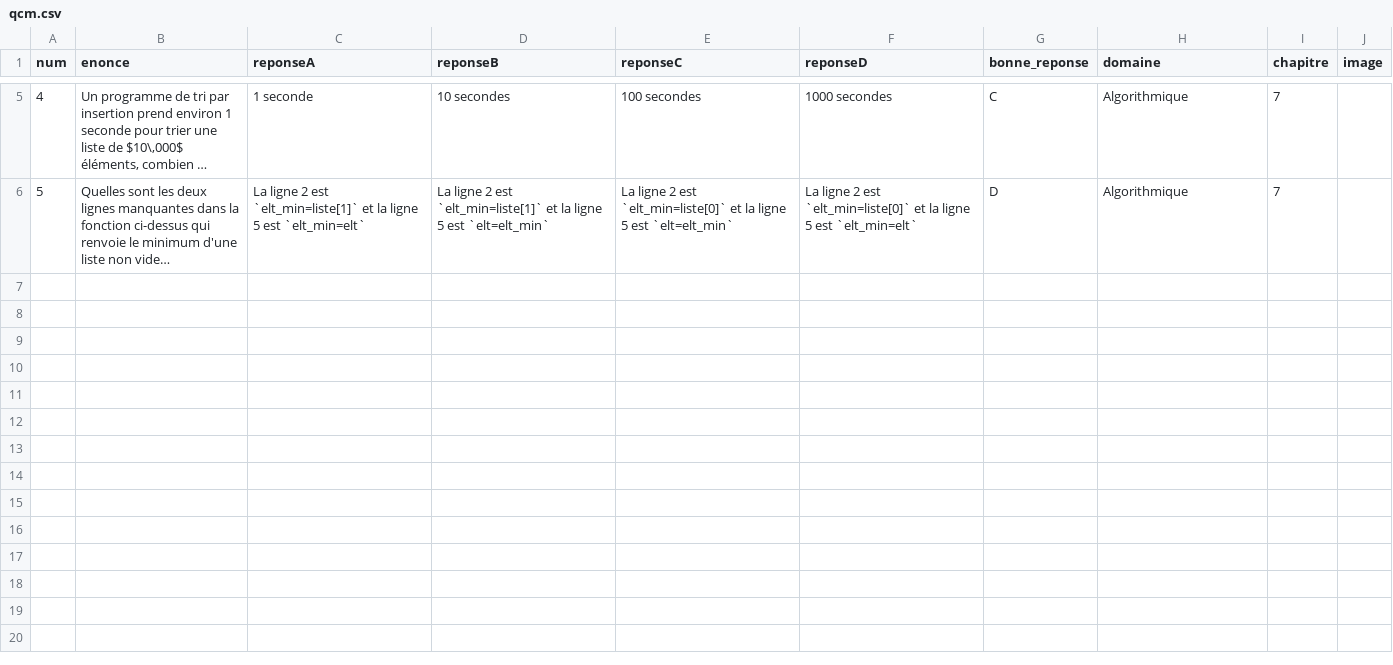
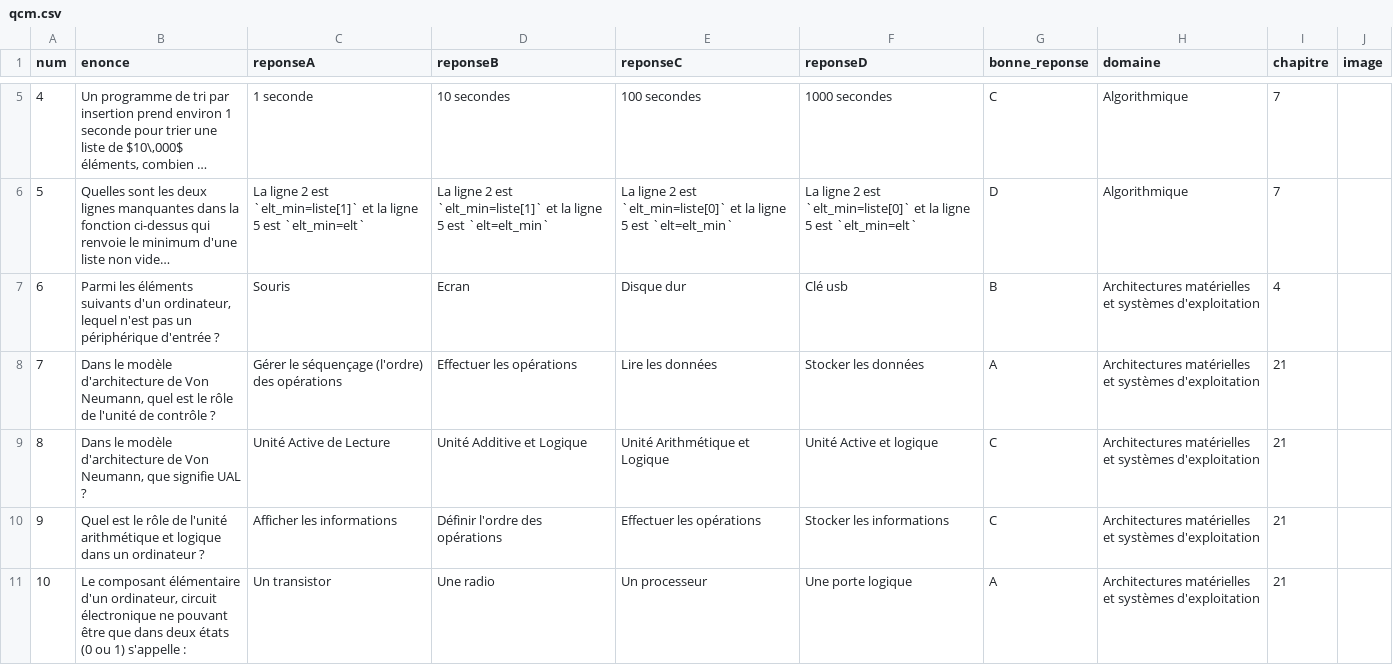
Before and after one commit to nsimeyroneinc/NSITerm2024, a CSV file: qcm.csv, drawn as a sheet; only a part is shown, gaps mark what is left out; long unchanged cells end in …; the diff names each change by its address in the sheet, - before the commit and + after, or states it on an @@ line.

```diff
--- a/qcm.csv
+++ b/qcm.csv
+row 7: 6 | Parmi les éléments suivants d'un ordinateur, lequel n'est pas un périphérique d'entrée ? | Souris | Ecran | Disque dur | Clé usb | B | Architectures matérielles et systèmes d'exploitation | 4
+row 8: 7 | Dans le modèle d'architecture de Von Neumann, quel est le rôle de l'unité de contrôle ? | Gérer le séquençage (l'ordre) des opérations | Effectuer les opérations | Lire les données | Stocker les données | A | Architectures matérielles et systèmes d'exploitation | 21
+row 9: 8 | Dans le modèle d'architecture de Von Neumann, que signifie UAL ? | Unité Active de Lecture | Unité Additive et Logique | Unité Arithmétique et Logique | Unité Active et logique | C | Architectures matérielles et systèmes d'exploitation | 21
+row 10: 9 | Quel est le rôle de l'unité arithmétique et logique dans un ordinateur ? | Afficher les informations | Définir l'ordre des opérations | Effectuer les opérations | Stocker les informations | C | Architectures matérielles et systèmes d'exploitation | 21
+row 11: 10 | Le composant élémentaire d'un ordinateur, circuit électronique ne pouvant être que dans deux états (0 ou 1) s'appelle : | Un transistor | Une radio | Un processeur | Une porte logique | A | Architectures matérielles et systèmes d'exploitation | 21
```
Also changed, not shown: 35 other files.
